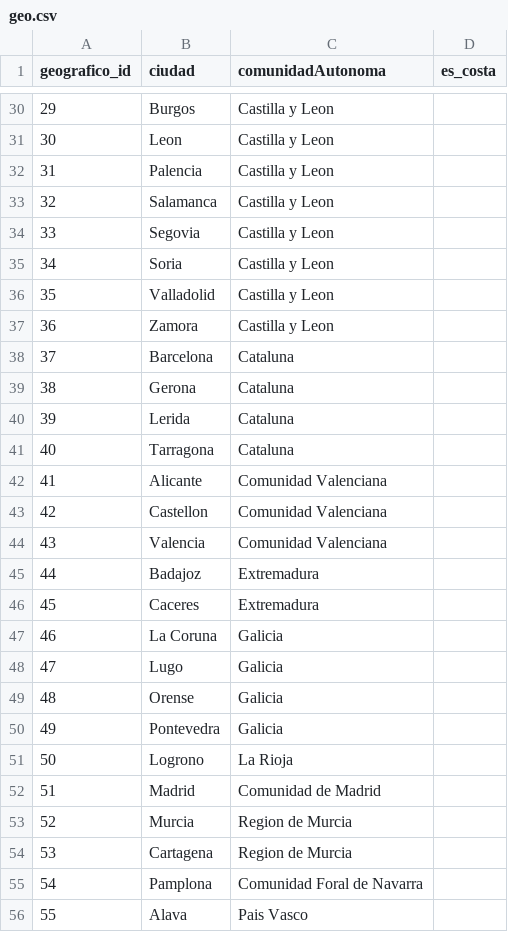
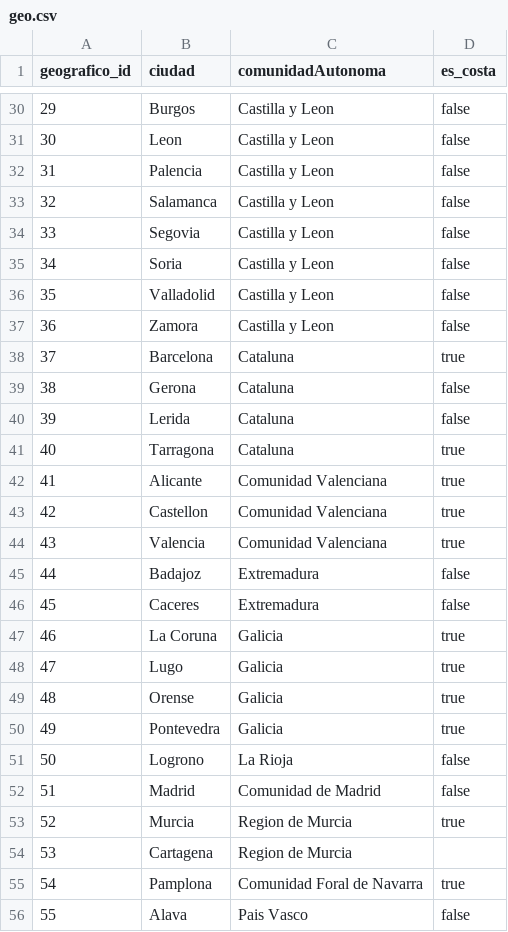
Before and after one commit to jorgedom5/EquipoPole, a CSV file: database/geo.csv, drawn as a sheet; only a part is shown, gaps mark what is left out; the diff covers the shown part only.

```diff
--- a/database/geo.csv
+++ b/database/geo.csv
@@ -30,27 +30,27 @@ geografico_id,ciudad,comunidadAutonoma,es_costa
-29,Burgos,Castilla y Leon
-30,Leon,Castilla y Leon
-31,Palencia,Castilla y Leon
-32,Salamanca,Castilla y Leon
-33,Segovia,Castilla y Leon
-34,Soria,Castilla y Leon
-35,Valladolid,Castilla y Leon
-36,Zamora,Castilla y Leon
-37,Barcelona,Cataluna
-38,Gerona,Cataluna
-39,Lerida,Cataluna
-40,Tarragona,Cataluna
-41,Alicante,Comunidad Valenciana
-42,Castellon,Comunidad Valenciana
-43,Valencia,Comunidad Valenciana
-44,Badajoz,Extremadura
-45,Caceres,Extremadura
-46,La Coruna,Galicia
-47,Lugo,Galicia
-48,Orense,Galicia
-49,Pontevedra,Galicia
-50,Logrono,La Rioja
-51,Madrid,Comunidad de Madrid
-52,Murcia,Region de Murcia
+29,Burgos,Castilla y Leon,false
+30,Leon,Castilla y Leon,false
+31,Palencia,Castilla y Leon,false
+32,Salamanca,Castilla y Leon,false
+33,Segovia,Castilla y Leon,false
+34,Soria,Castilla y Leon,false
+35,Valladolid,Castilla y Leon,false
+36,Zamora,Castilla y Leon,false
+37,Barcelona,Cataluna,true
+38,Gerona,Cataluna,false
+39,Lerida,Cataluna,false
+40,Tarragona,Cataluna,true
+41,Alicante,Comunidad Valenciana,true
+42,Castellon,Comunidad Valenciana,true
+43,Valencia,Comunidad Valenciana,true
+44,Badajoz,Extremadura,false
+45,Caceres,Extremadura,false
+46,La Coruna,Galicia,true
+47,Lugo,Galicia,true
+48,Orense,Galicia,true
+49,Pontevedra,Galicia,true
+50,Logrono,La Rioja,false
+51,Madrid,Comunidad de Madrid,false
+52,Murcia,Region de Murcia,true
 53,Cartagena,Region de Murcia
-54,Pamplona,Comunidad Foral de Navarra
-55,Alava,Pais Vasco
+54,Pamplona,Comunidad Foral de Navarra,true
+55,Alava,Pais Vasco,false
```
Also changed, not shown: 29 edited cells elsewhere in this file.
